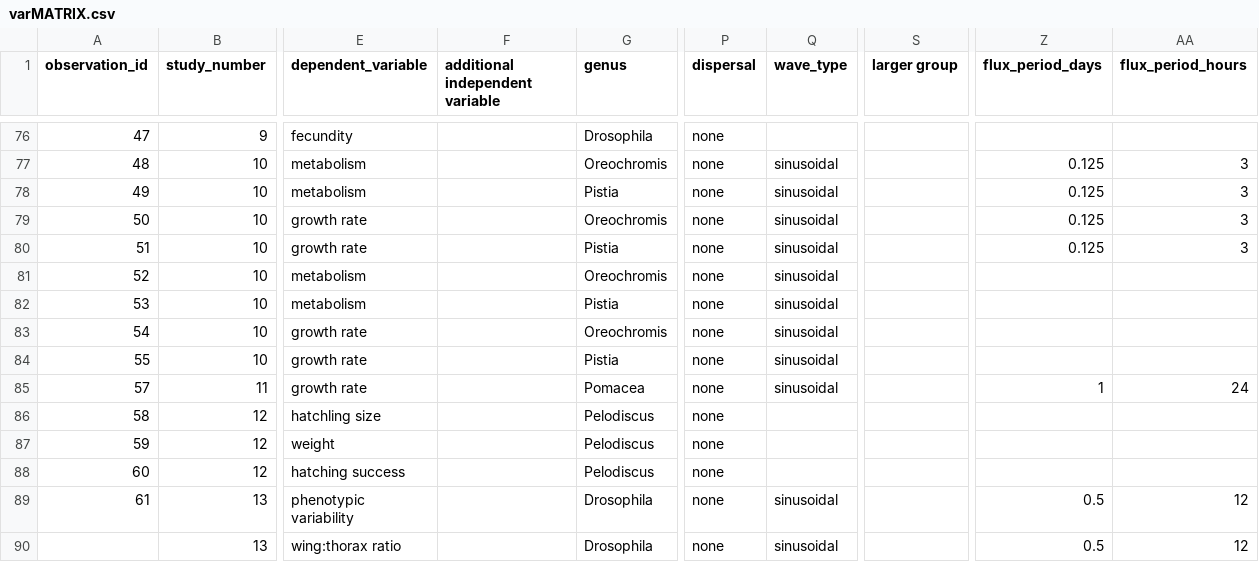
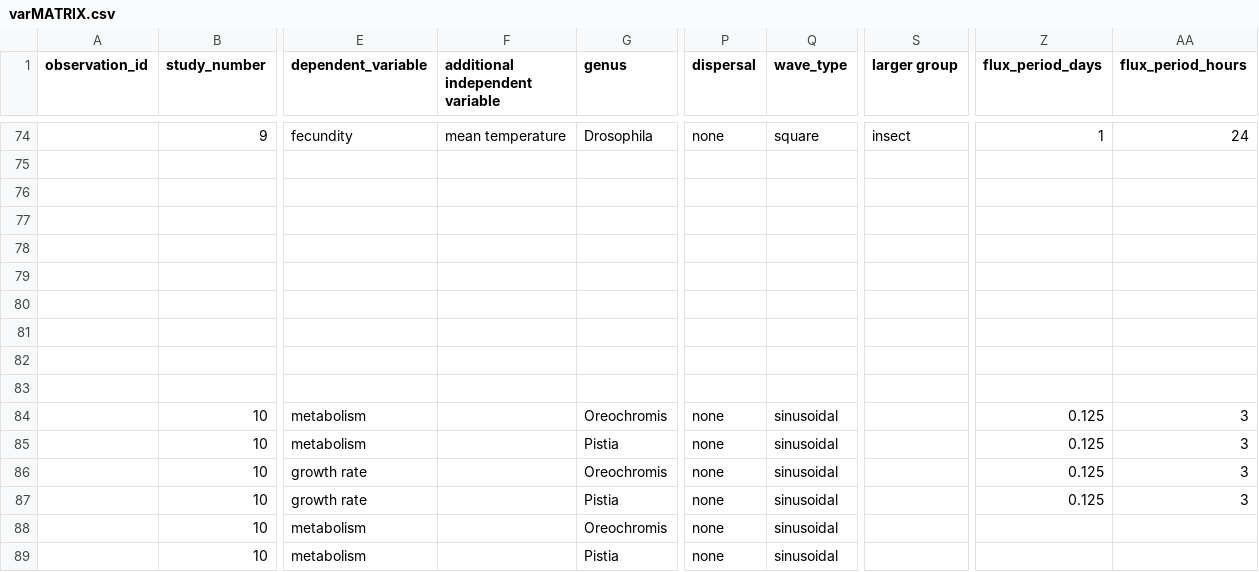
Before and after one commit to mslein/summer2020, a CSV file: varMATRIX.csv, drawn as a sheet; only a part is shown, gaps mark what is left out; the shorter side is filled out with more unchanged rows; addresses are those after the commit; rows hold the shown columns only; the diff covers the shown part only; the diff names each change by its address in the sheet, - before the commit and + after, or states it on an @@ line.

Commit message:
commiting to avoud merge conflict, adding in cooper et al to matrix

```diff
--- a/varMATRIX.csv
+++ b/varMATRIX.csv
@@ column A (observation_id) renumbered between rows 70 and 96 @@
-F74 (additional independent variable): (empty)
+F74 (additional independent variable): mean temperature
-Q74 (wave_type): (empty)
+Q74 (wave_type): square
-S74 (larger group): (empty)
+S74 (larger group): insect
-Z74 (flux_period_days): (empty)
+Z74 (flux_period_days): 1
-AA74 (flux_period_hours): (empty)
+AA74 (flux_period_hours): 24
+row 75: (empty)
+row 76: (empty)
+row 77: (empty)
+row 78: (empty)
+row 79: (empty)
+row 80: (empty)
+row 81: (empty)
+row 82: (empty)
+row 83: (empty)
```
Also changed, not shown: 2 removed rows and 44 edited cells elsewhere in this file, 3 other files.
